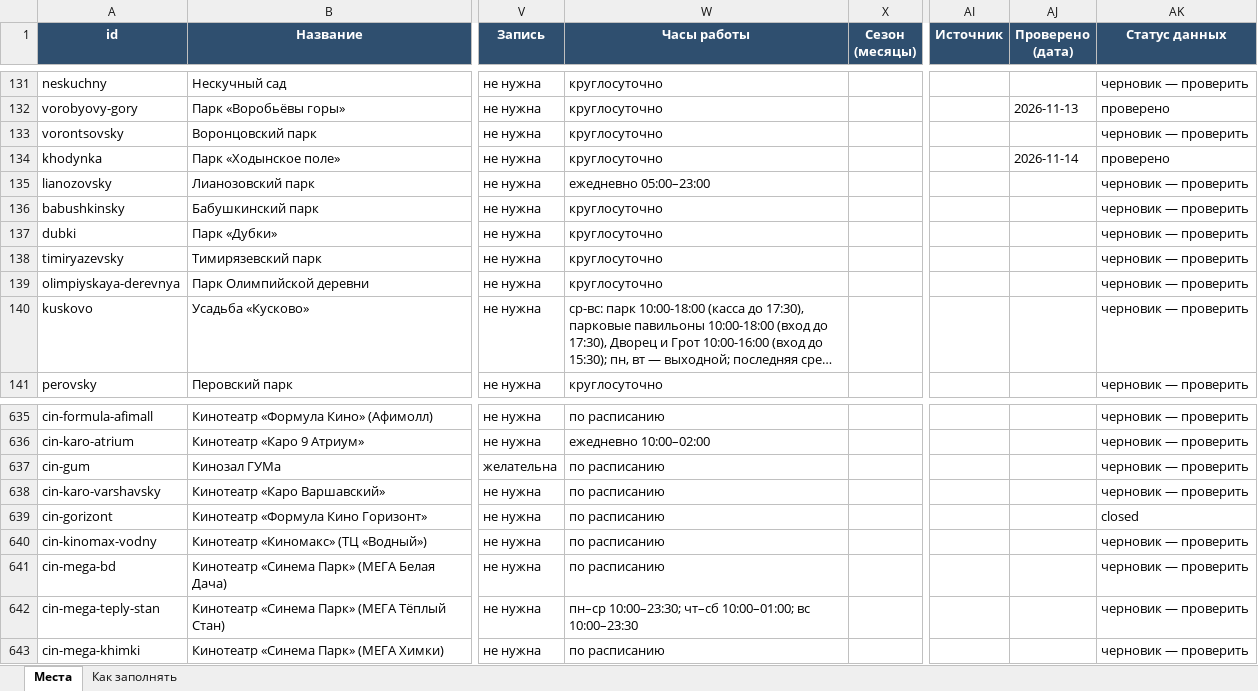
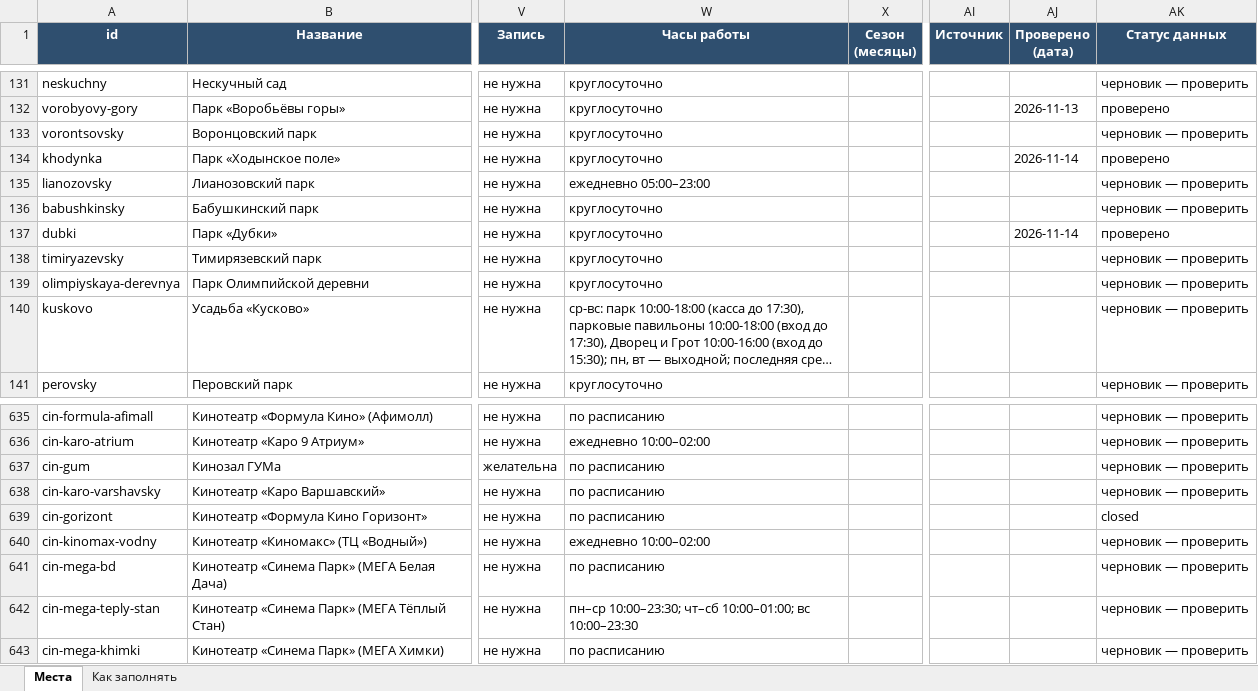
Before and after one commit to vadimsurov-apps/kudapoiti-data, an Excel workbook: data/kuda-poiti-mesta.xlsx, sheet Места, drawn as a sheet; only a part is shown, gaps mark what is left out; long unchanged cells end in …; values as stored, in another font and other column widths than the file's, no borders; the diff names each change by its address in the sheet, - before the commit and + after, or states it on an @@ line.

```diff
--- a/data/kuda-poiti-mesta.xlsx (sheet Места)
+++ b/data/kuda-poiti-mesta.xlsx (sheet Места)
-AJ137 (Проверено (дата)): (empty)
+AJ137 (Проверено (дата)): 2026-11-14
-AK137 (Статус данных): черновик — проверить
+AK137 (Статус данных): проверено
-W640 (Часы работы): по расписанию
+W640 (Часы работы): ежедневно 10:00–02:00
```
Also changed, not shown: data/parts/creative.xlsx, data/parts/pools.xlsx, 3 other files.
